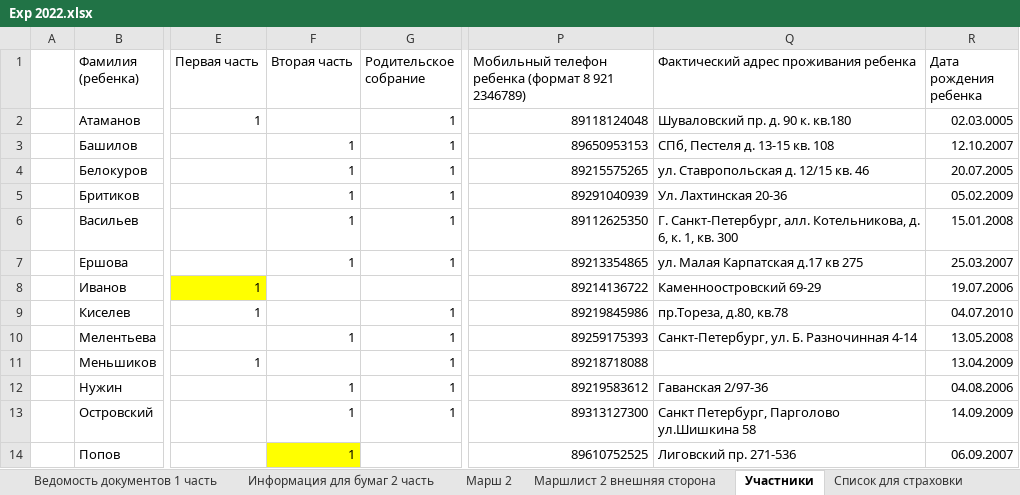
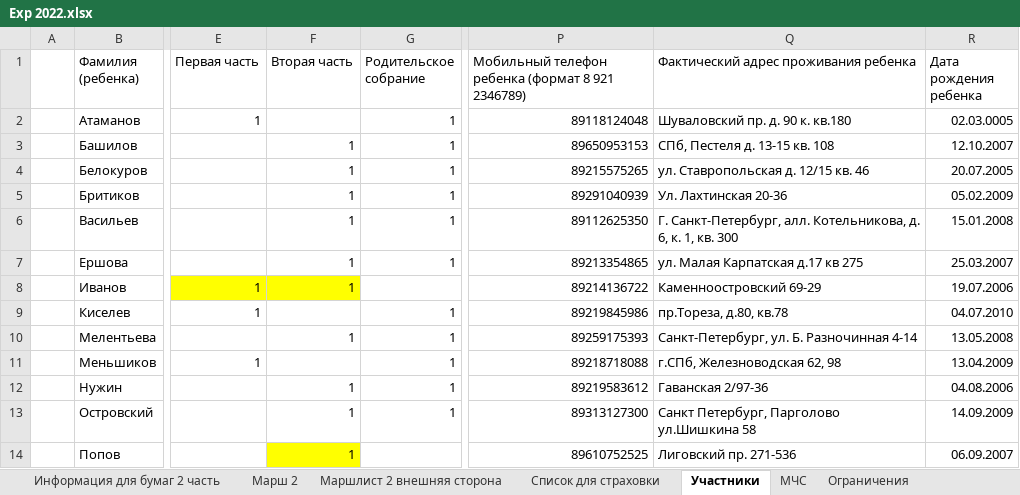
Before and after one commit to polydora/Lab-processings, an Excel workbook: Exp2022/Exp 2022.xlsx, sheet Участники, drawn as a sheet; only a part is shown, gaps mark what is left out; values as stored, in another font and other column widths than the file's, no borders; the diff covers the shown part only; the diff names each change by its address in the sheet, - before the commit and + after, or states it on an @@ line.

```diff
--- a/Exp2022/Exp 2022.xlsx (sheet Участники)
+++ b/Exp2022/Exp 2022.xlsx (sheet Участники)
@@ sheet tab order changed: Информация для бумаг 2 часть | Марш 2 | Маршлист 2 внешняя сторона | Список для страховки | Участники | МЧС | Ограничения @@
-F8 (Вторая часть): (empty)
+F8 (Вторая часть): 1
-F8 fill: none
+F8 fill: #FFFF00
-Q11: (empty)
+Q11: г.СПб, Железноводская 62, 98
```
Also changed, not shown: 1 added row, 20 edited cells and cell formats elsewhere in this sheet, sheet Список для страховки, sheet МЧС, 1 other file.
